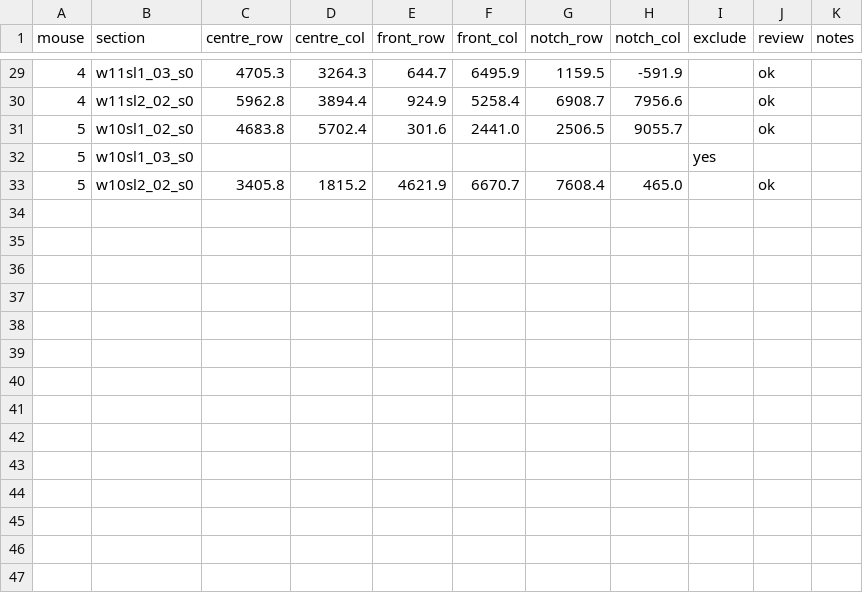
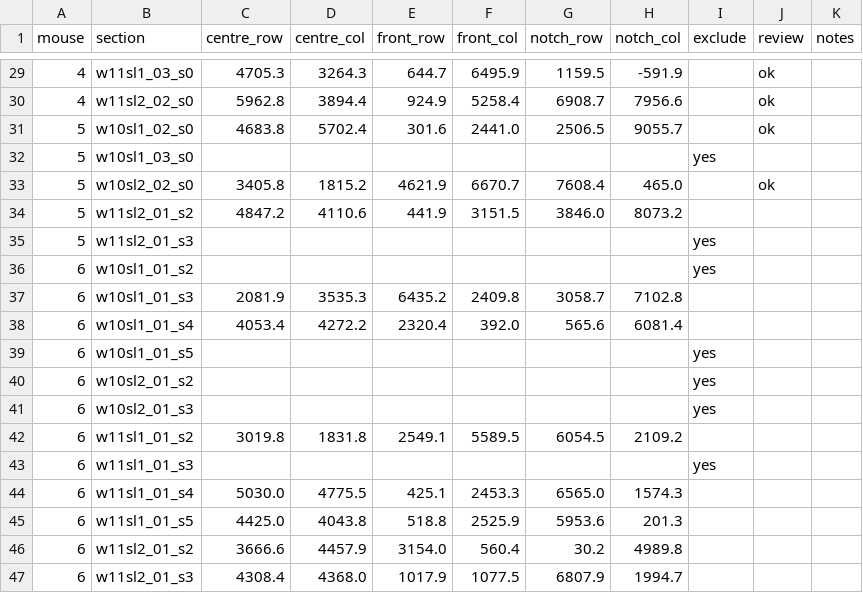
Before and after one commit to andrewbrodriguez/fus-controller, a CSV file: data/section_orientation.csv, drawn as a sheet; only a part is shown, gaps mark what is left out; the diff names each change by its address in the sheet, - before the commit and + after, or states it on an @@ line.

```diff
--- a/data/section_orientation.csv
+++ b/data/section_orientation.csv
+row 34: 5 | w11sl2_01_s2 | 4847.2 | 4110.6 | 441.9 | 3151.5 | 3846.0 | 8073.2
+row 35: 5 | w11sl2_01_s3 |  |  |  |  |  |  | yes
+row 36: 6 | w10sl1_01_s2 |  |  |  |  |  |  | yes
+row 37: 6 | w10sl1_01_s3 | 2081.9 | 3535.3 | 6435.2 | 2409.8 | 3058.7 | 7102.8
+row 38: 6 | w10sl1_01_s4 | 4053.4 | 4272.2 | 2320.4 | 392.0 | 565.6 | 6081.4
+row 39: 6 | w10sl1_01_s5 |  |  |  |  |  |  | yes
+row 40: 6 | w10sl2_01_s2 |  |  |  |  |  |  | yes
+row 41: 6 | w10sl2_01_s3 |  |  |  |  |  |  | yes
+row 42: 6 | w11sl1_01_s2 | 3019.8 | 1831.8 | 2549.1 | 5589.5 | 6054.5 | 2109.2
+row 43: 6 | w11sl1_01_s3 |  |  |  |  |  |  | yes
+row 44: 6 | w11sl1_01_s4 | 5030.0 | 4775.5 | 425.1 | 2453.3 | 6565.0 | 1574.3
+row 45: 6 | w11sl1_01_s5 | 4425.0 | 4043.8 | 518.8 | 2525.9 | 5953.6 | 201.3
+row 46: 6 | w11sl2_01_s2 | 3666.6 | 4457.9 | 3154.0 | 560.4 | 30.2 | 4989.8
+row 47: 6 | w11sl2_01_s3 | 4308.4 | 4368.0 | 1017.9 | 1077.5 | 6807.9 | 1994.7
```
Also changed, not shown: data/roi_locations.csv, results/histology/cells/mouse05_cell_rois.csv, 27 other files.
